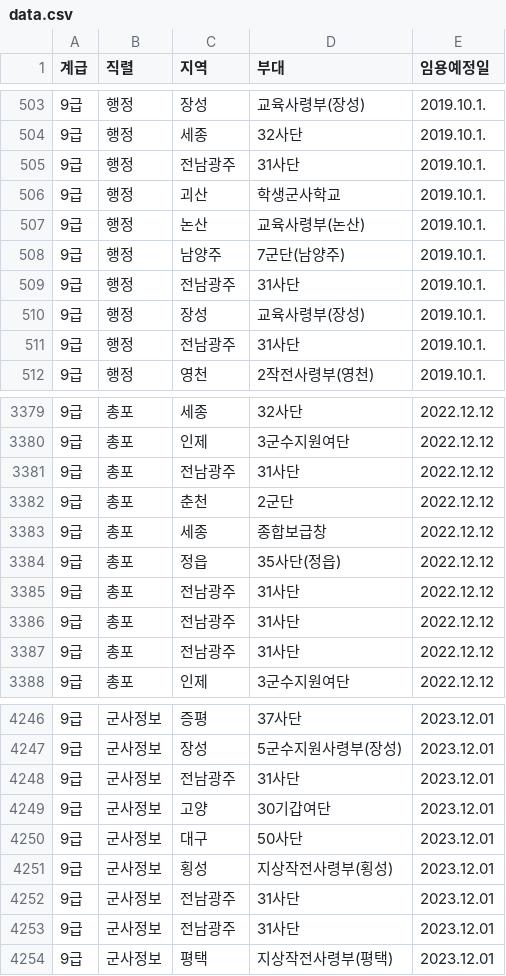
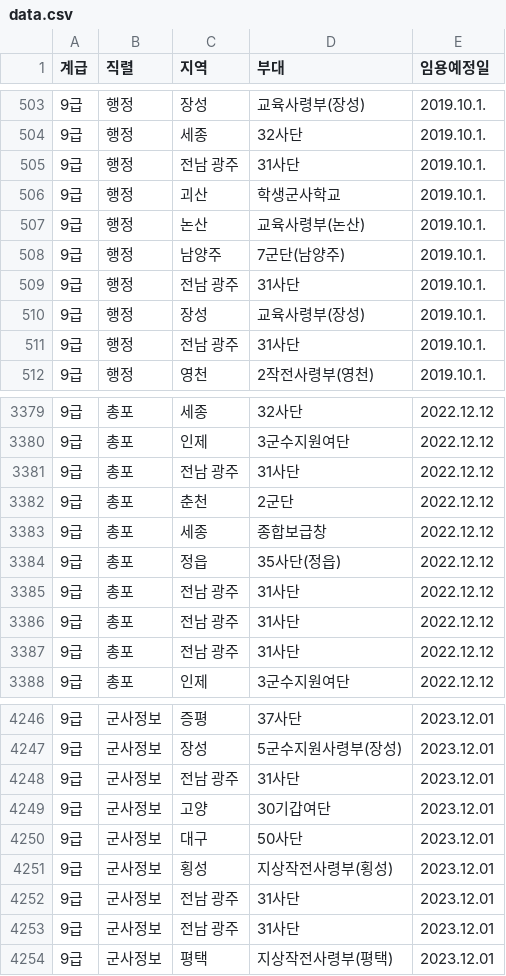
Before and after one commit to Malrang45/mil, a CSV file: 부대분류/부대분류/칼럼/data.csv, drawn as a sheet; only a part is shown, gaps mark what is left out; the diff covers the shown part only.

```diff
--- a/부대분류/부대분류/칼럼/data.csv
+++ b/부대분류/부대분류/칼럼/data.csv
@@ -504,3 +504,3 @@
 9급,행정,세종,32사단,2019.10.1.
-9급,행정,전남광주,31사단,2019.10.1.
+9급,행정,전남 광주,31사단,2019.10.1.
 9급,행정,괴산,학생군사학교,2019.10.1.
@@ -508,5 +508,5 @@
 9급,행정,남양주,7군단(남양주),2019.10.1.
-9급,행정,전남광주,31사단,2019.10.1.
+9급,행정,전남 광주,31사단,2019.10.1.
 9급,행정,장성,교육사령부(장성),2019.10.1.
-9급,행정,전남광주,31사단,2019.10.1.
+9급,행정,전남 광주,31사단,2019.10.1.
 9급,행정,영천,2작전사령부(영천),2019.10.1.
@@ -3380,3 +3380,3 @@
 9급,총포,인제,3군수지원여단,2022.12.12
-9급,총포,전남광주,31사단,2022.12.12
+9급,총포,전남 광주,31사단,2022.12.12
 9급,총포,춘천,2군단,2022.12.12
@@ -3384,5 +3384,5 @@
 9급,총포,정읍,35사단(정읍),2022.12.12
-9급,총포,전남광주,31사단,2022.12.12
-9급,총포,전남광주,31사단,2022.12.12
-9급,총포,전남광주,31사단,2022.12.12
+9급,총포,전남 광주,31사단,2022.12.12
+9급,총포,전남 광주,31사단,2022.12.12
+9급,총포,전남 광주,31사단,2022.12.12
 9급,총포,인제,3군수지원여단,2022.12.12
@@ -4247,3 +4247,3 @@
 9급,군사정보,장성,5군수지원사령부(장성),2023.12.01
-9급,군사정보,전남광주,31사단,2023.12.01
+9급,군사정보,전남 광주,31사단,2023.12.01
 9급,군사정보,고양,30기갑여단,2023.12.01
@@ -4251,4 +4251,4 @@
 9급,군사정보,횡성,지상작전사령부(횡성),2023.12.01
-9급,군사정보,전남광주,31사단,2023.12.01
-9급,군사정보,전남광주,31사단,2023.12.01
+9급,군사정보,전남 광주,31사단,2023.12.01
+9급,군사정보,전남 광주,31사단,2023.12.01
 9급,군사정보,평택,지상작전사령부(평택),2023.12.01
```
Also changed, not shown: 185 edited cells elsewhere in this file, 부대분류/부대분류/칼럼/data1.csv, 부대분류/칼럼/data.csv, 5 other files.
